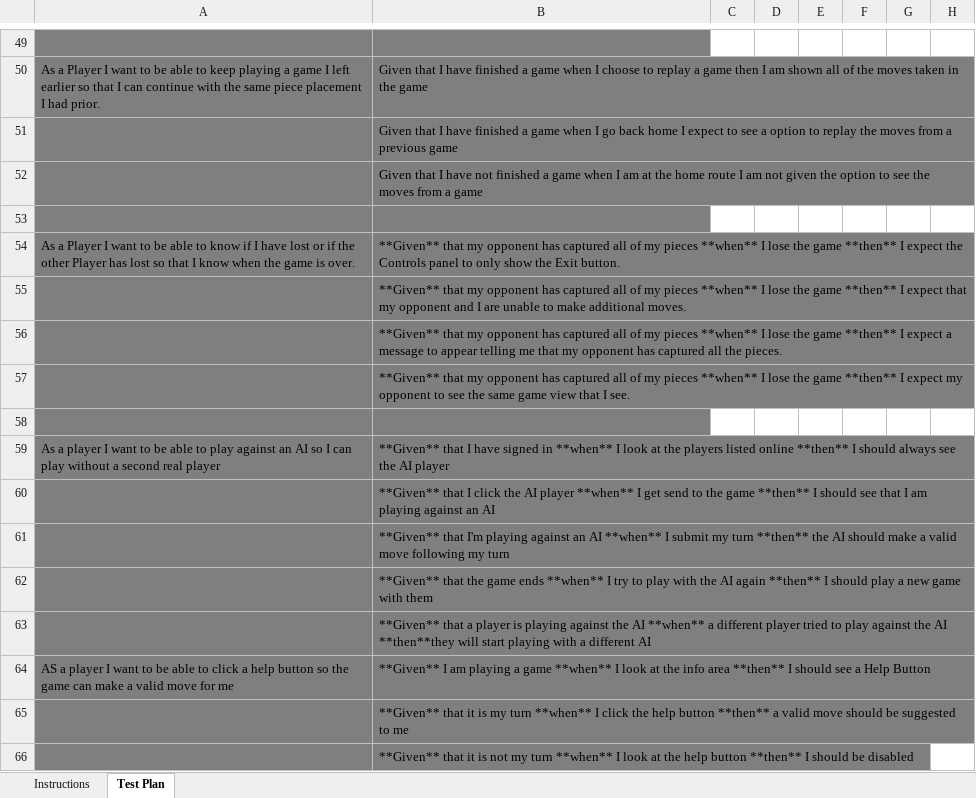
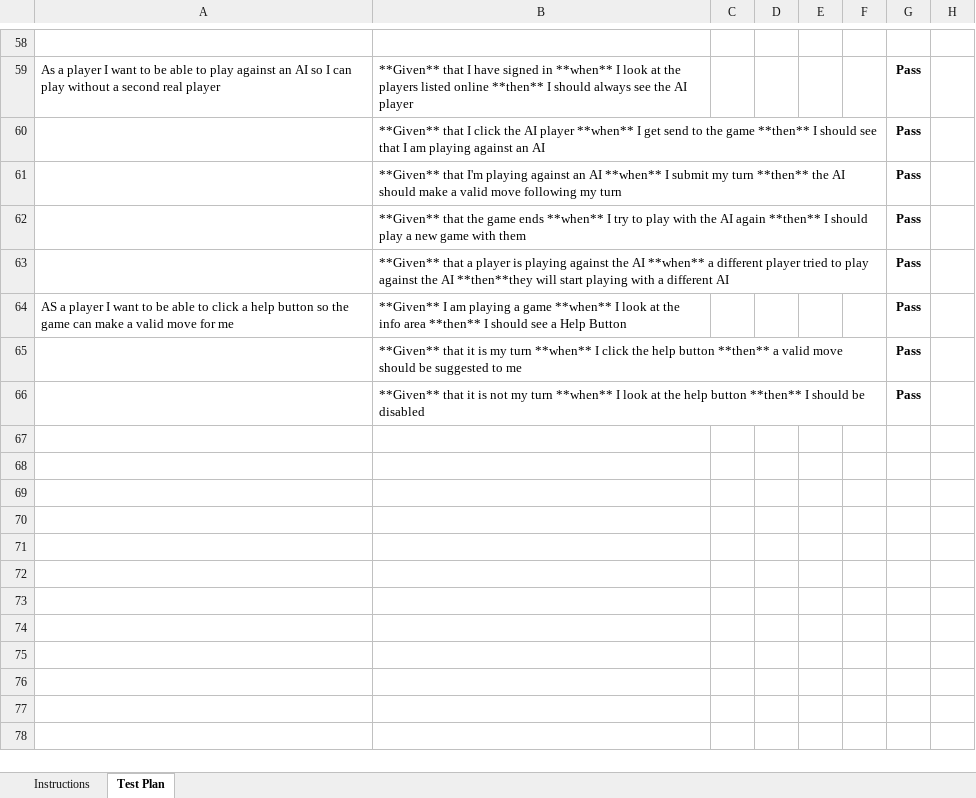
Before and after one commit to cmr6689/WebCheckers, an Excel workbook: etc/Acceptance Test Plan.xlsx, sheet Test Plan, drawn as a sheet; only a part is shown, gaps mark what is left out; values as stored, in another font and other column widths than the file's, no borders; conditional formats not drawn; removed rows and columns are numbered as before the commit, all else as after; the diff covers the shown part only; the diff names each change by its address in the sheet, - before the commit and + after, or states it on an @@ line.

```diff
--- a/etc/Acceptance Test Plan.xlsx (sheet Test Plan)
+++ b/etc/Acceptance Test Plan.xlsx (sheet Test Plan)
-A58:B58 fill: #7F7F7F
+A58:B58 fill: none
-row 50: As a Player I want to be able to keep playing a game I left earlier so that I can continue with the same piece placement I had prior. | Given that I have finished a game when I choose to replay a game then I am shown all of the moves taken in the game
-row 51:  | Given that I have finished a game when I go back home I expect to see a option to replay the moves from a previous game
-row 52:  | Given that I have not finished a game when I am at the home route I am not given the option to see the moves from a game
-row 53: (empty)
-row 54: As a Player I want to be able to know if I have lost or if the other Player has lost so that I know when the game is over. | **Given** that my opponent has captured all of my pieces **when** I lose the game **then** I expect the Controls panel to only show the Exit button.
-row 55:  | **Given** that my opponent has captured all of my pieces **when** I lose the game **then** I expect that my opponent and I are unable to make additional moves.
-row 56:  | **Given** that my opponent has captured all of my pieces **when** I lose the game **then** I expect a message to appear telling me that my opponent has captured all the pieces.
-row 57:  | **Given** that my opponent has captured all of my pieces **when** I lose the game **then** I expect my opponent to see the same game view that I see.
-row 58: (empty)
-A59:B66 fill: #7F7F7F
+A59:B66 fill: none
-G59:G66: (empty)
+G59:G66: Pass
```
Also changed, not shown: 20 added rows, 11 removed rows, 34 edited cells and cell formats elsewhere in this sheet.
